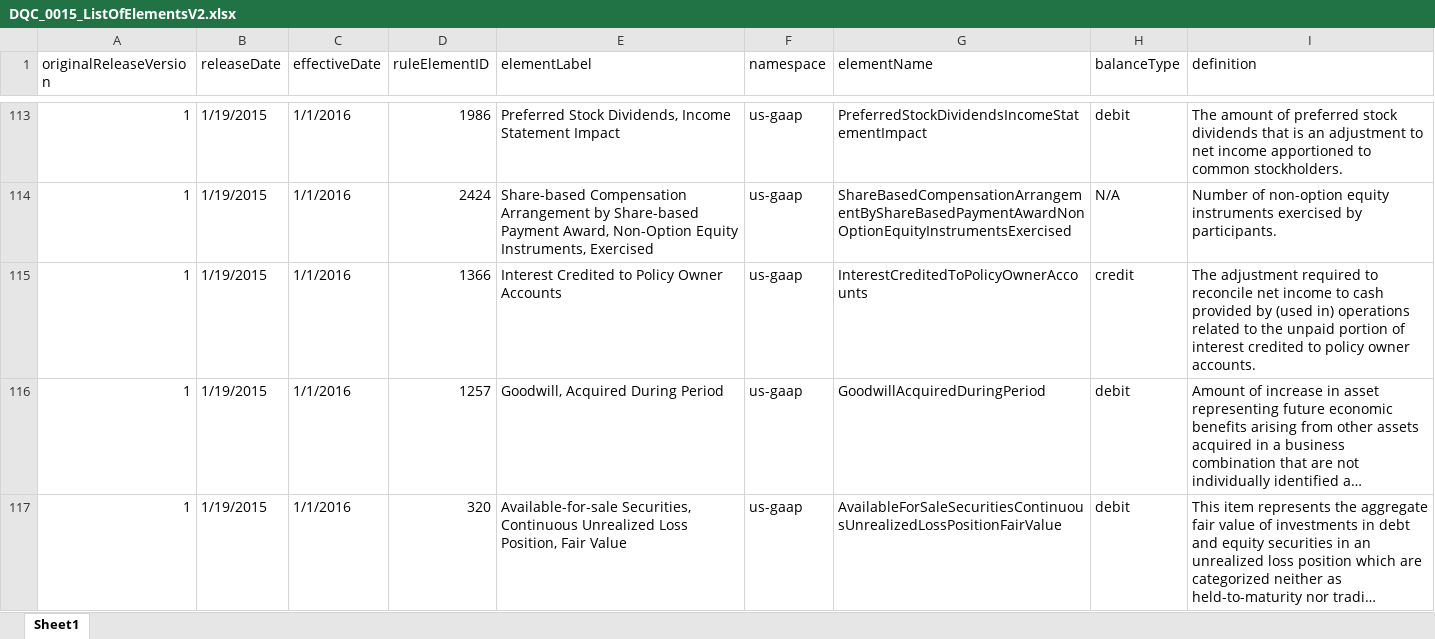
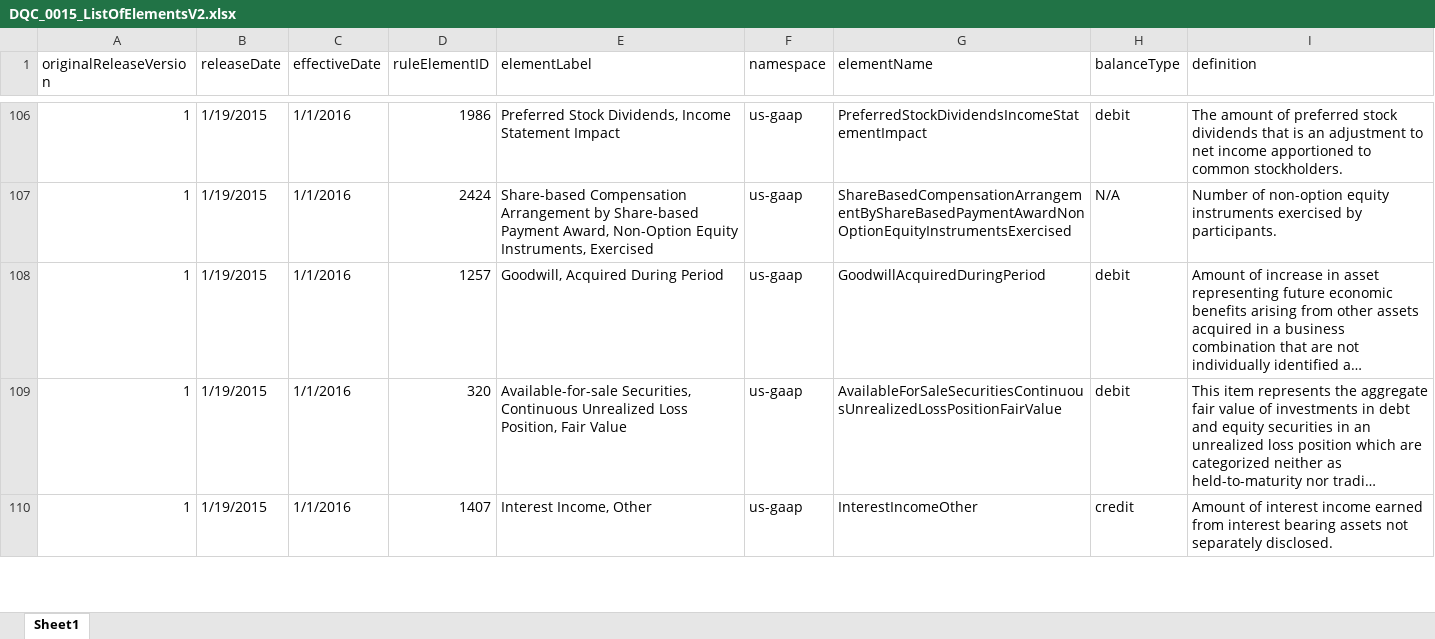
Before and after one commit to DataQualityCommittee/dqc_us_rules, an Excel workbook: docs/DQC_US_0015/DQC_0015_ListOfElementsV2.xlsx, sheet Sheet1, drawn as a sheet; only a part is shown, gaps mark what is left out; the shorter side is filled out with more unchanged rows; long unchanged cells end in …; values as stored, in another font and other column widths than the file's, no cell formats; removed rows and columns are numbered as before the commit, all else as after; the diff covers the shown part only; the diff names each change by its address in the sheet, - before the commit and + after, or states it on an @@ line.

```diff
--- a/docs/DQC_US_0015/DQC_0015_ListOfElementsV2.xlsx (sheet Sheet1)
+++ b/docs/DQC_US_0015/DQC_0015_ListOfElementsV2.xlsx (sheet Sheet1)
-row 115: 1 | 1/19/2015 | 1/1/2016 | 1366 | Interest Credited to Policy Owner Accounts | us-gaap | InterestCreditedToPolicyOwnerAccounts | credit | The adjustment required to reconcile net income to cash provided by (used in) operations related to the unpaid portion of interest credited to policy owner accounts.
```
Also changed, not shown: 187 added rows and 13 removed rows elsewhere in this sheet, cell formats, docs/DQC_US_0013/DQC_0013_ListOfElements_V2.xlsx, docs/DQC_US_0014/DQC_0014_ListOfElements_V2.xlsx, 8 other files.
